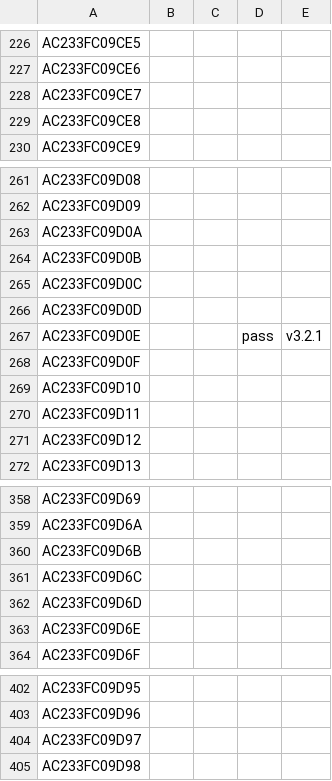
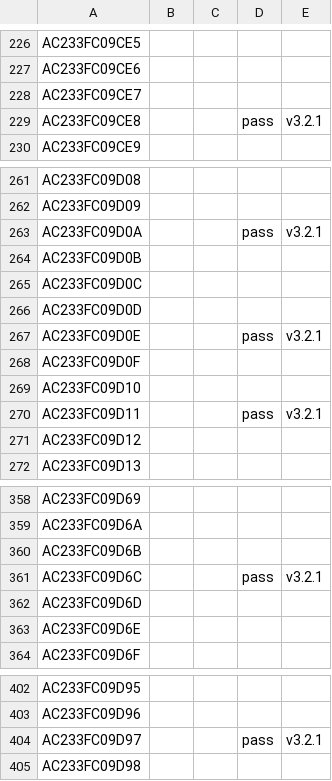
Before and after one commit to adibismail/hsc_db, a CSV file: doc/test_readers.csv, drawn as a sheet; only a part is shown, gaps mark what is left out; the diff covers the shown part only.

```diff
--- a/doc/test_readers.csv
+++ b/doc/test_readers.csv
@@ -228,3 +228,3 @@ AC233FC09CE6,,,,
 AC233FC09CE7,,,,
-AC233FC09CE8,,,,
+AC233FC09CE8,,,pass,v3.2.1
 AC233FC09CE9,,,,
@@ -262,3 +262,3 @@ AC233FC09D08,,,,
 AC233FC09D09,,,,
-AC233FC09D0A,,,,
+AC233FC09D0A,,,pass,v3.2.1
 AC233FC09D0B,,,,
@@ -269,3 +269,3 @@ AC233FC09D0F,,,,
 AC233FC09D10,,,,
-AC233FC09D11,,,,
+AC233FC09D11,,,pass,v3.2.1
 AC233FC09D12,,,,
@@ -360,3 +360,3 @@ AC233FC09D6A,,,,
 AC233FC09D6B,,,,
-AC233FC09D6C,,,,
+AC233FC09D6C,,,pass,v3.2.1
 AC233FC09D6D,,,,
@@ -403,3 +403,3 @@ AC233FC09D95,,,,
 AC233FC09D96,,,,
-AC233FC09D97,,,,
+AC233FC09D97,,,pass,v3.2.1
 AC233FC09D98,,,,
```
Also changed, not shown: 12 edited cells elsewhere in this file, 15 other files.
